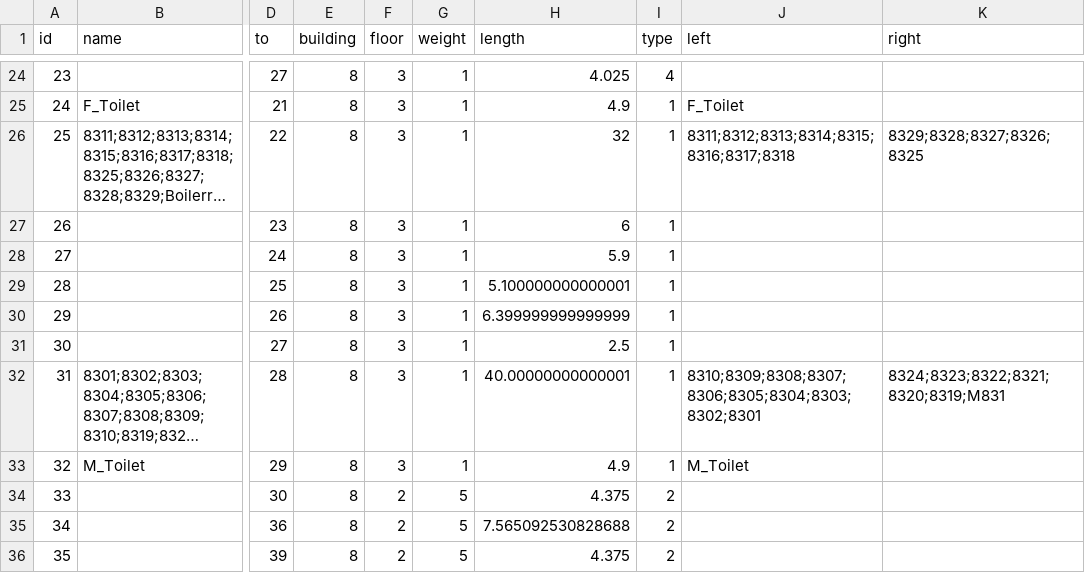
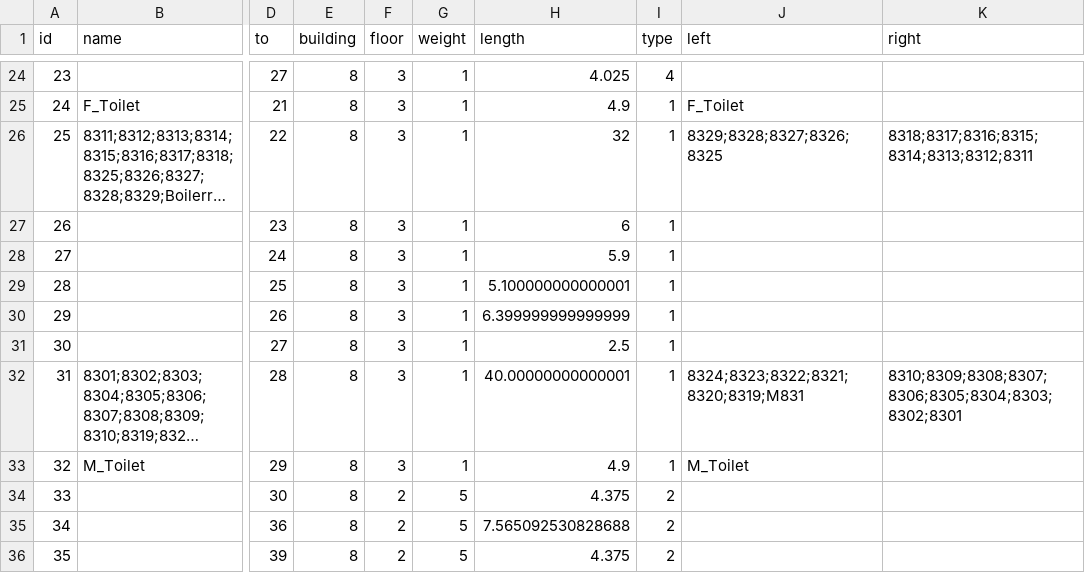
Before and after one commit to SenARMapOrg/SenARMapProject_2026, a CSV file: data/8_bldg/edge.csv, drawn as a sheet; only a part is shown, gaps mark what is left out; long unchanged cells end in …; the diff names each change by its address in the sheet, - before the commit and + after, or states it on an @@ line.

Commit message:
【変更】スプレッドシート上からPush (実行者: 1045)

```diff
--- a/data/8_bldg/edge.csv
+++ b/data/8_bldg/edge.csv
-J26 (left): 8311;8312;8313;8314;8315;8316;8317;8318
+J26 (left): 8329;8328;8327;8326;8325
-K26 (right): 8329;8328;8327;8326;8325
+K26 (right): 8318;8317;8316;8315;8314;8313;8312;8311
-J32 (left): 8310;8309;8308;8307;8306;8305;8304;8303;8302;8301
+J32 (left): 8324;8323;8322;8321;8320;8319;M831
-K32 (right): 8324;8323;8322;8321;8320;8319;M831
+K32 (right): 8310;8309;8308;8307;8306;8305;8304;8303;8302;8301
```
